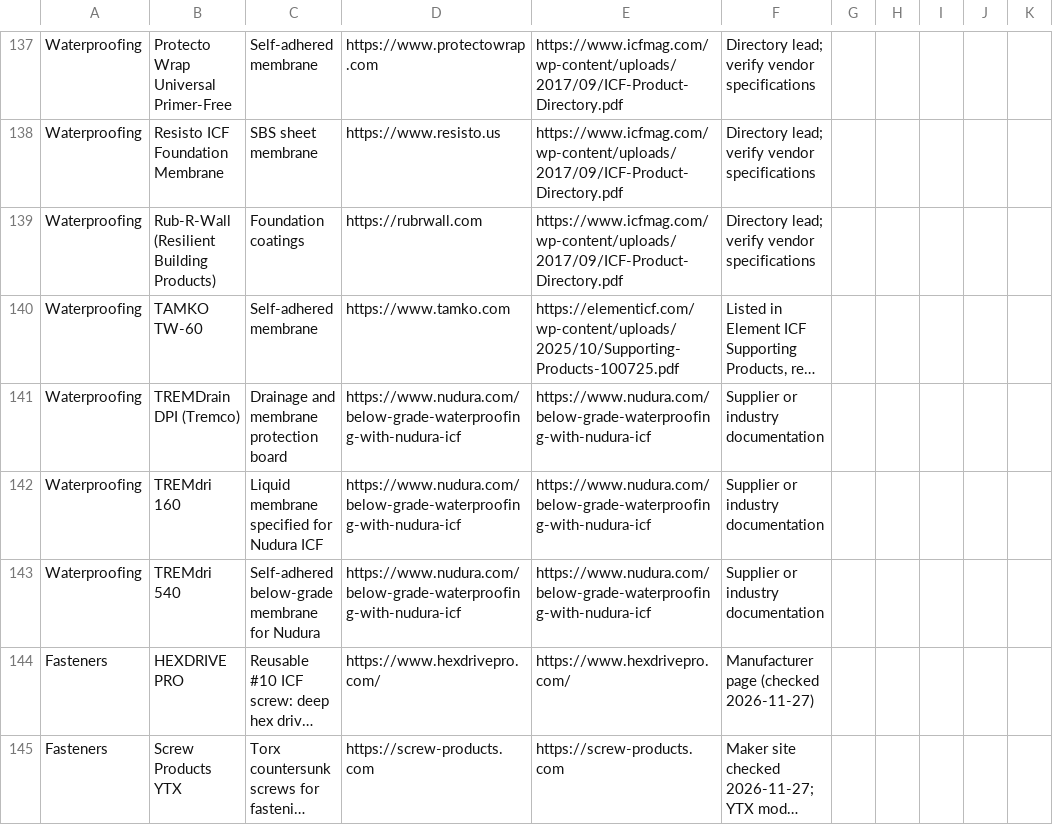
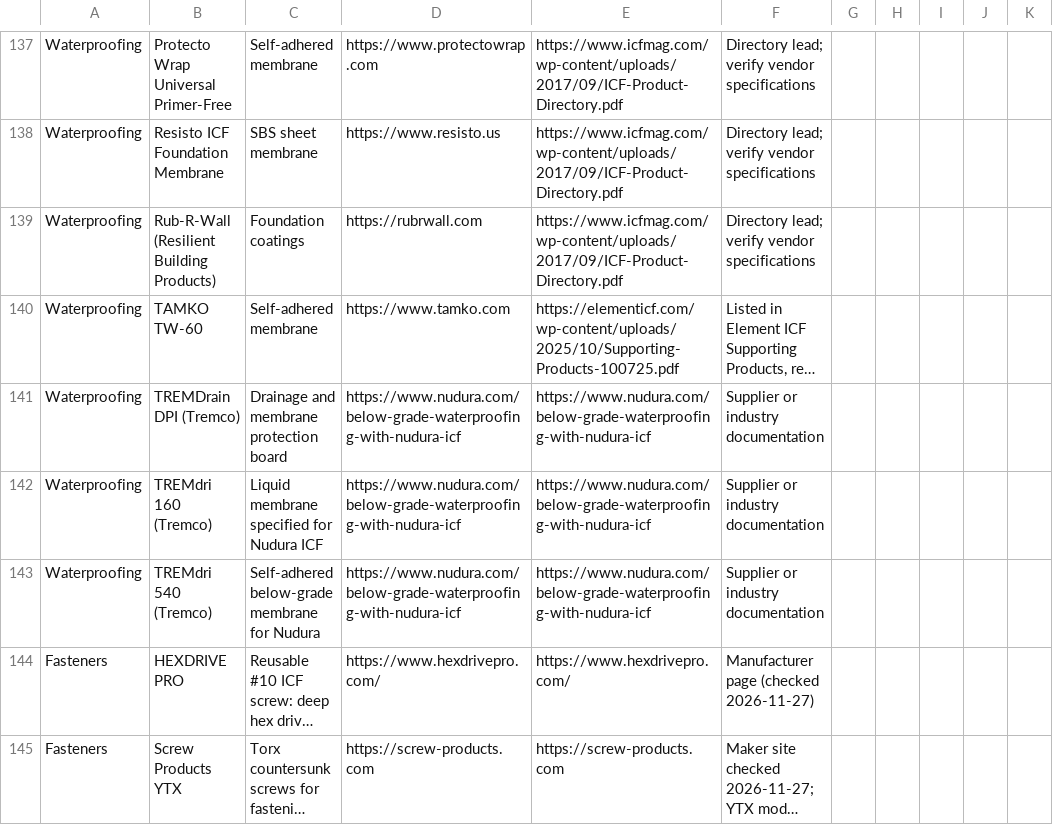
Before and after one commit to cmc0619/icf-product-guide-2026, a CSV file: products.csv, drawn as a sheet; only a part is shown, gaps mark what is left out; long unchanged cells end in …; the diff names each change by its address in the sheet, - before the commit and + after, or states it on an @@ line.

```diff
--- a/products.csv
+++ b/products.csv
-B142: TREMdri 160
+B142: TREMdri 160 (Tremco)
-B143: TREMdri 540
+B143: TREMdri 540 (Tremco)
```
